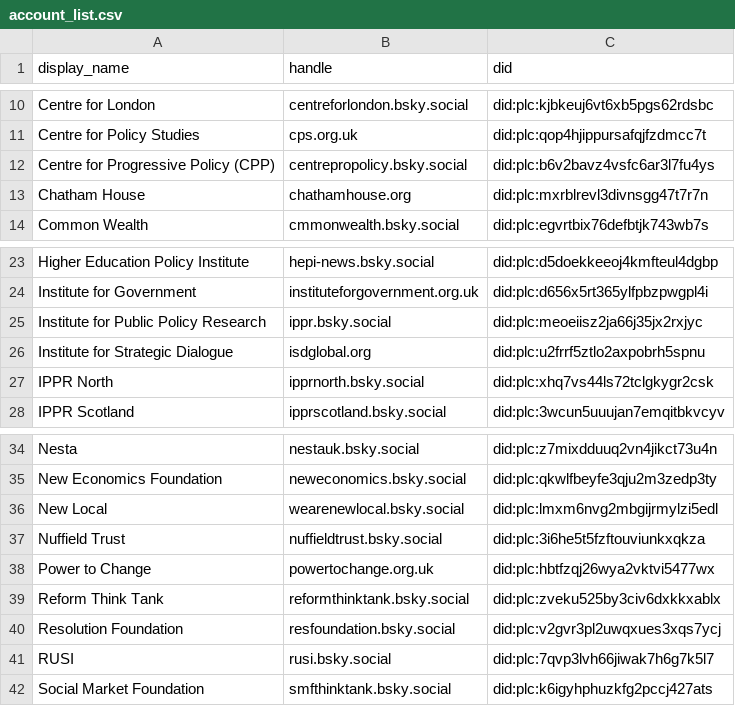
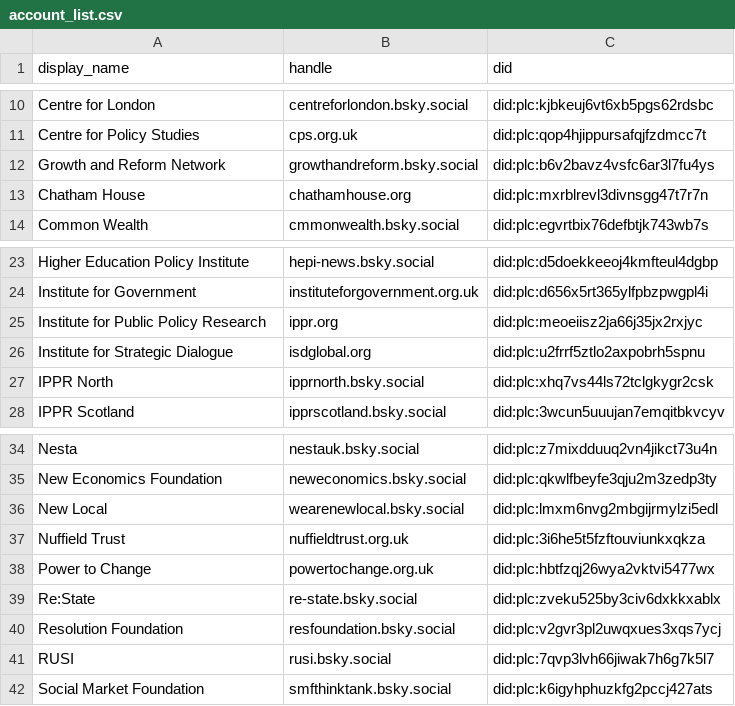
Before and after one commit to thinktankdatauk/bluesky_bot, a CSV file: data/account_list.csv, drawn as a sheet; only a part is shown, gaps mark what is left out.

Commit message:
Update account list

```diff
--- a/data/account_list.csv
+++ b/data/account_list.csv
@@ -11,3 +11,3 @@ Centre for London,centreforlondon.bsky.social,did:plc:kjbkeuj6vt6xb5pgs62rdsbc
 Centre for Policy Studies,cps.org.uk,did:plc:qop4hjippursafqjfzdmcc7t
-Centre for Progressive Policy (CPP),centrepropolicy.bsky.social,did:plc:b6v2bavz4vsfc6ar3l7fu4ys
+Growth and Reform Network,growthandreform.bsky.social,did:plc:b6v2bavz4vsfc6ar3l7fu4ys
 Chatham House,chathamhouse.org,did:plc:mxrblrevl3divnsgg47t7r7n
@@ -24,3 +24,3 @@ Higher Education Policy Institute,hepi-news.bsky.social,did:plc:d5doekkeeoj4kmft
 Institute for Government,instituteforgovernment.org.uk,did:plc:d656x5rt365ylfpbzpwgpl4i
-Institute for Public Policy Research,ippr.bsky.social,did:plc:meoeiisz2ja66j35jx2rxjyc
+Institute for Public Policy Research,ippr.org,did:plc:meoeiisz2ja66j35jx2rxjyc
 Institute for Strategic Dialogue,isdglobal.org,did:plc:u2frrf5ztlo2axpobrh5spnu
@@ -36,5 +36,5 @@ New Economics Foundation,neweconomics.bsky.social,did:plc:qkwlfbeyfe3qju2m3zedp3
 New Local,wearenewlocal.bsky.social,did:plc:lmxm6nvg2mbgijrmylzi5edl
-Nuffield Trust,nuffieldtrust.bsky.social,did:plc:3i6he5t5fzftouviunkxqkza
+Nuffield Trust,nuffieldtrust.org.uk,did:plc:3i6he5t5fzftouviunkxqkza
 Power to Change,powertochange.org.uk,did:plc:hbtfzqj26wya2vktvi5477wx
-Reform Think Tank,reformthinktank.bsky.social,did:plc:zveku525by3civ6dxkkxablx
+Re:State,re-state.bsky.social,did:plc:zveku525by3civ6dxkkxablx
 Resolution Foundation ,resfoundation.bsky.social,did:plc:v2gvr3pl2uwqxues3xqs7ycj
```
